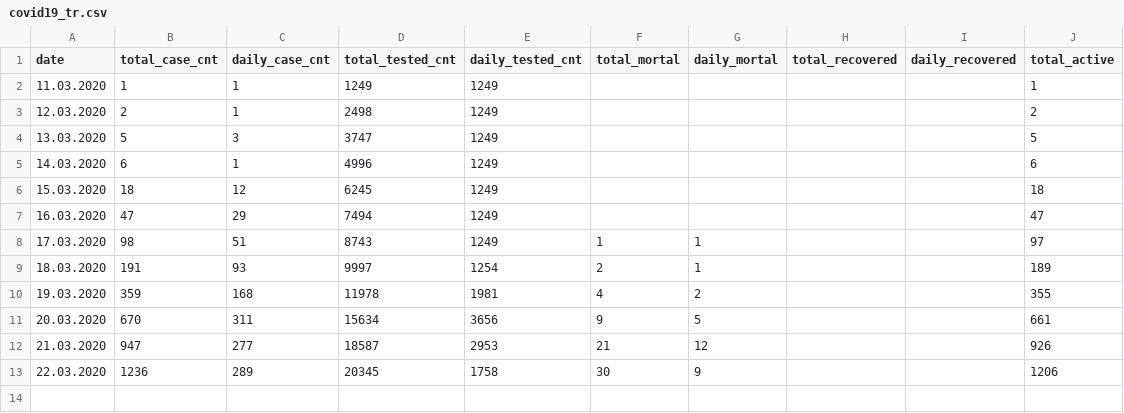
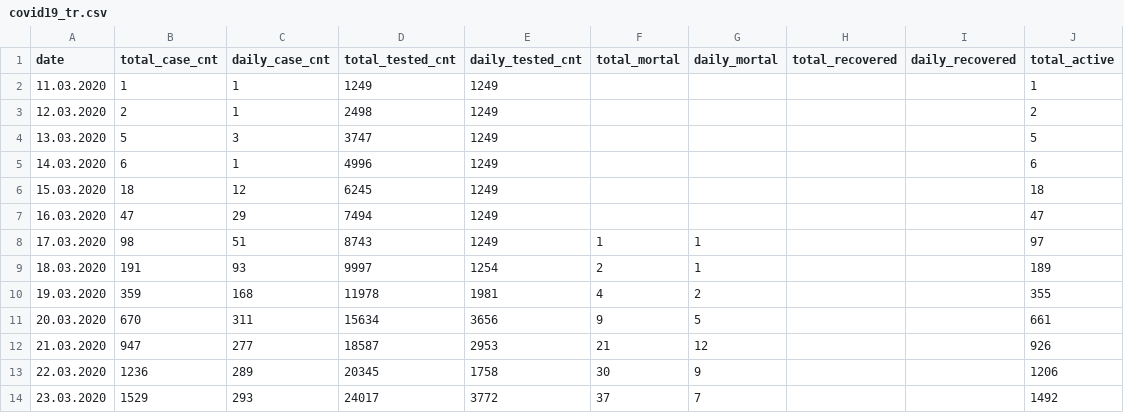
Before and after one commit to halilkesmez/Covid19_Turkey, a CSV file: covid19_tr.csv, drawn as a sheet; the diff names each change by its address in the sheet, - before the commit and + after, or states it on an @@ line.

Commit message:
Update covid19_tr.csv

```diff
--- a/covid19_tr.csv
+++ b/covid19_tr.csv
+row 14: 23.03.2020 | 1529 | 293 | 24017 | 3772 | 37 | 7 |  |  | 1492
```
